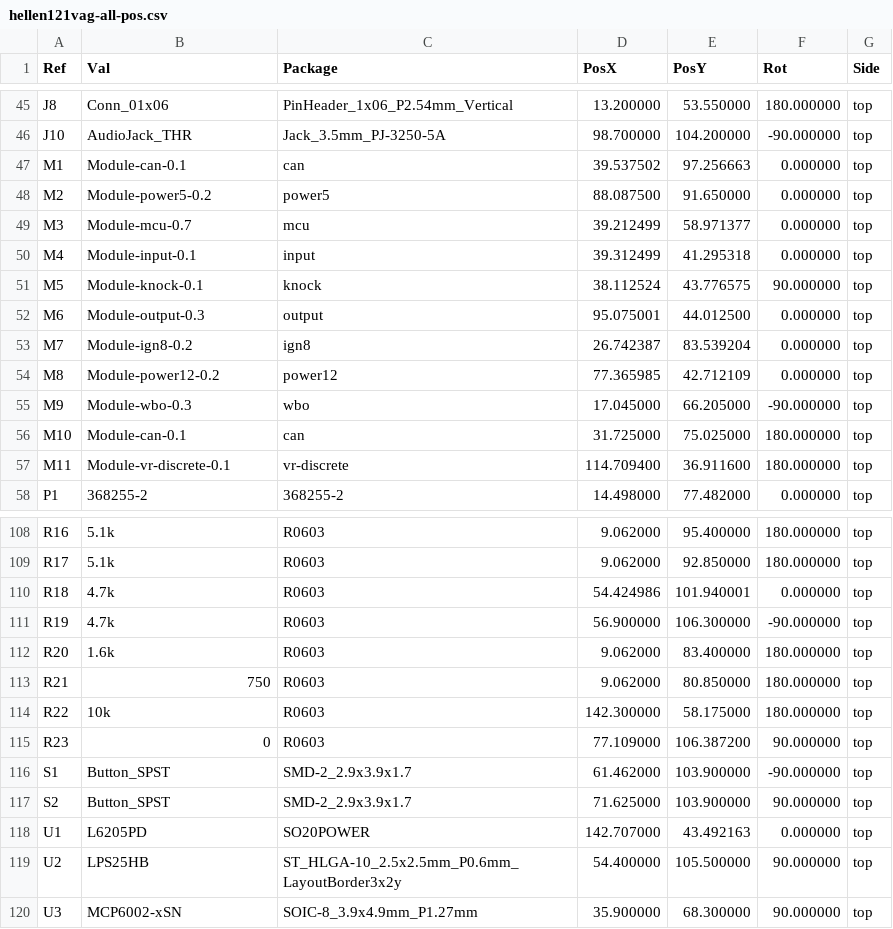
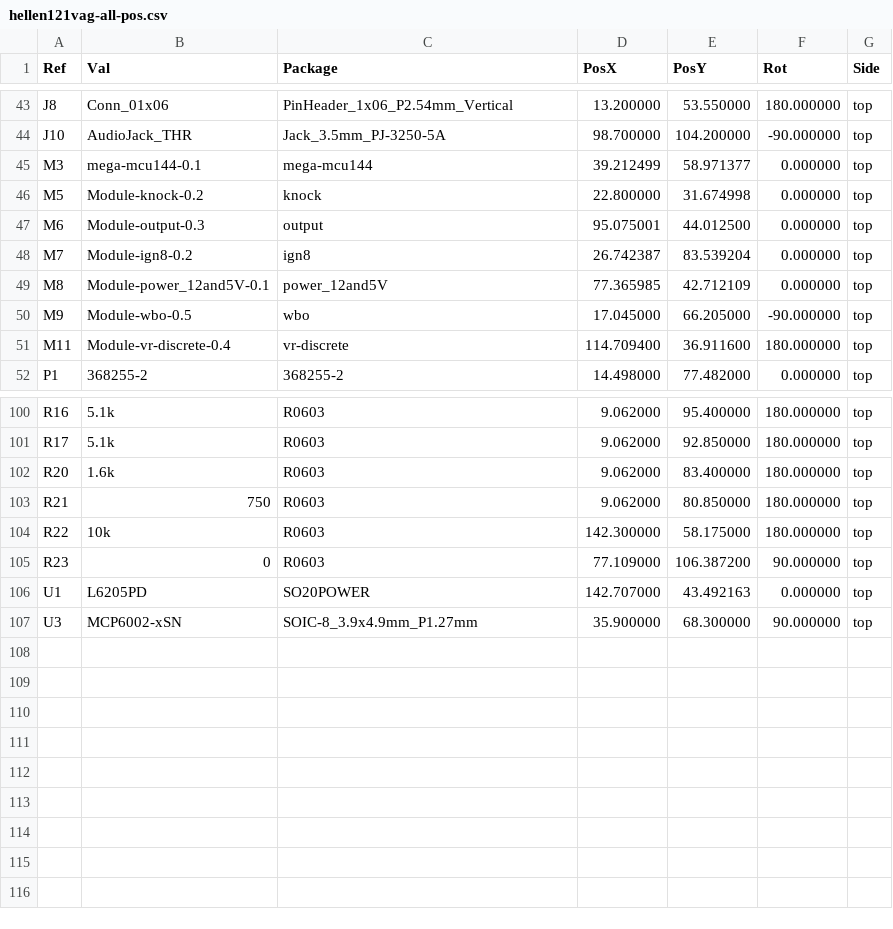
Before and after one commit to greenenergyperuwifi/hellen121vag, a CSV file: gerber/hellen121vag-all-pos.csv, drawn as a sheet; only a part is shown, gaps mark what is left out; the diff covers the shown part only.

```diff
--- a/gerber/hellen121vag-all-pos.csv
+++ b/gerber/hellen121vag-all-pos.csv
@@ -46,13 +44,9 @@ Ref,Val,Package,PosX,PosY,Rot,Side
 "J10","AudioJack_THR","Jack_3.5mm_PJ-3250-5A",98.700000,104.200000,-90.000000,top
-"M1","Module-can-0.1","can",39.537502,97.256663,0.000000,top
-"M2","Module-power5-0.2","power5",88.087500,91.650000,0.000000,top
-"M3","Module-mcu-0.7","mcu",39.212499,58.971377,0.000000,top
-"M4","Module-input-0.1","input",39.312499,41.295318,0.000000,top
-"M5","Module-knock-0.1","knock",38.112524,43.776575,90.000000,top
+"M3","mega-mcu144-0.1","mega-mcu144",39.212499,58.971377,0.000000,top
+"M5","Module-knock-0.2","knock",22.800000,31.674998,0.000000,top
 "M6","Module-output-0.3","output",95.075001,44.012500,0.000000,top
 "M7","Module-ign8-0.2","ign8",26.742387,83.539204,0.000000,top
-"M8","Module-power12-0.2","power12",77.365985,42.712109,0.000000,top
-"M9","Module-wbo-0.3","wbo",17.045000,66.205000,-90.000000,top
-"M10","Module-can-0.1","can",31.725000,75.025000,180.000000,top
-"M11","Module-vr-discrete-0.1","vr-discrete",114.709400,36.911600,180.000000,top
+"M8","Module-power_12and5V-0.1","power_12and5V",77.365985,42.712109,0.000000,top
+"M9","Module-wbo-0.5","wbo",17.045000,66.205000,-90.000000,top
+"M11","Module-vr-discrete-0.4","vr-discrete",114.709400,36.911600,180.000000,top
 "P1","368255-2","368255-2",14.498000,77.482000,0.000000,top
@@ -109,4 +101,2 @@ Ref,Val,Package,PosX,PosY,Rot,Side
 "R17","5.1k","R0603",9.062000,92.850000,180.000000,top
-"R18","4.7k","R0603",54.424986,101.940001,0.000000,top
-"R19","4.7k","R0603",56.900000,106.300000,-90.000000,top
 "R20","1.6k","R0603",9.062000,83.400000,180.000000,top
@@ -115,6 +105,3 @@ Ref,Val,Package,PosX,PosY,Rot,Side
 "R23","0","R0603",77.109000,106.387200,90.000000,top
-"S1","Button_SPST","SMD-2_2.9x3.9x1.7",61.462000,103.900000,-90.000000,top
-"S2","Button_SPST","SMD-2_2.9x3.9x1.7",71.625000,103.900000,90.000000,top
 "U1","L6205PD","SO20POWER",142.707000,43.492163,0.000000,top
-"U2","LPS25HB","ST_HLGA-10_2.5x2.5mm_P0.6mm_LayoutBorder3x2y",54.400000,105.500000,90.000000,top
 "U3","MCP6002-xSN","SOIC-8_3.9x4.9mm_P1.27mm",35.900000,68.300000,90.000000,top
```
Also changed, not shown: 4 removed rows elsewhere in this file, 13 other files.
